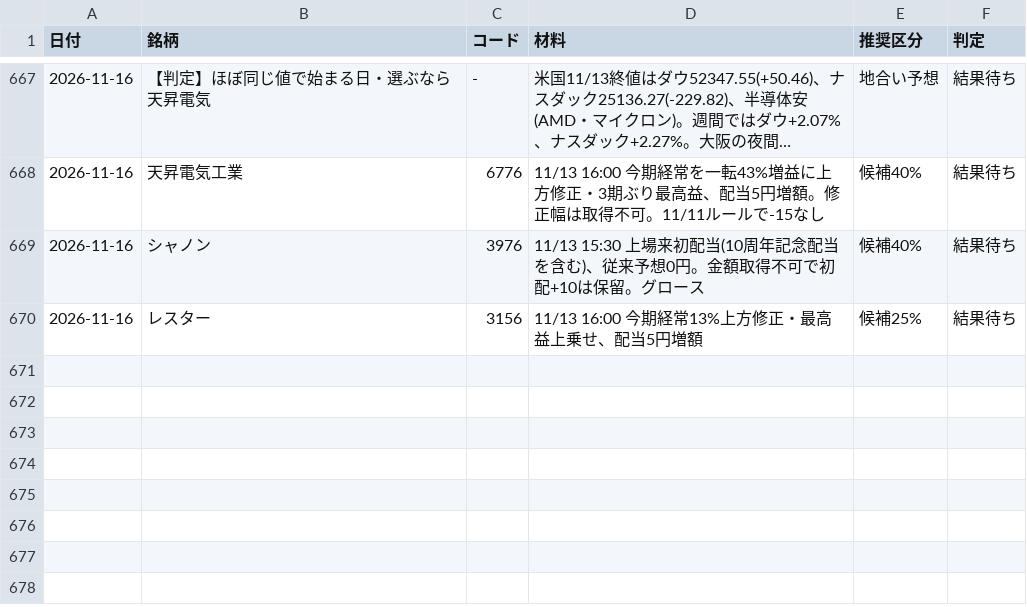
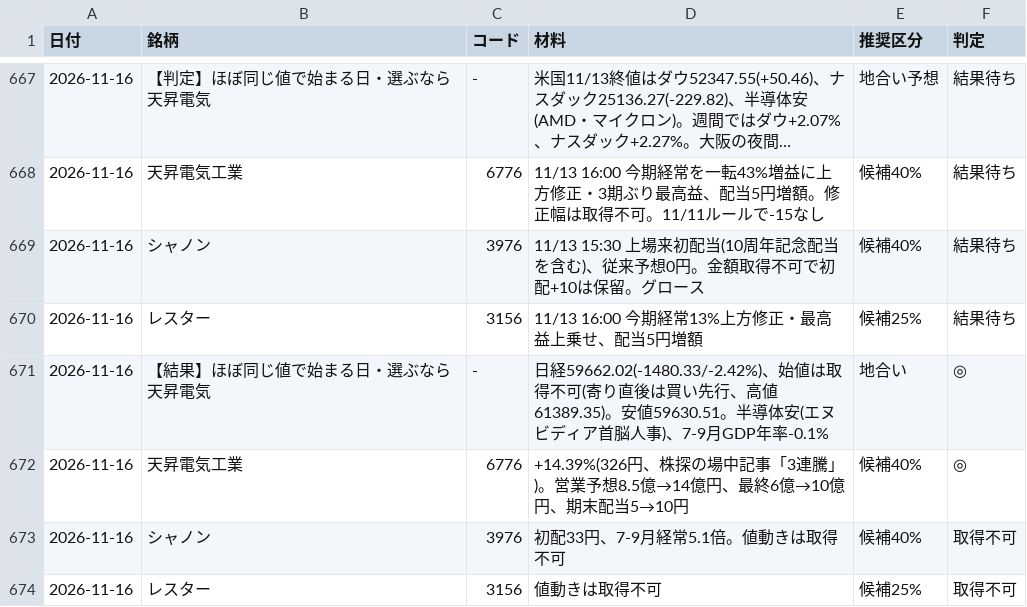
Before and after one commit to OGAKUZU/ogakuzu.github.io, a CSV file: automation/ledger/history.csv, drawn as a sheet; only a part is shown, gaps mark what is left out; long unchanged cells end in ….

```diff
--- a/automation/ledger/history.csv
+++ b/automation/ledger/history.csv
@@ -670 +670,5 @@
 2026-11-16,レスター,3156,11/13 16:00 今期経常13%上方修正・最高益上乗せ、配当5円増額,候補25%,結果待ち
+2026-11-16,【結果】ほぼ同じ値で始まる日・選ぶなら天昇電気,-,日経59662.02(-1480.33/-2.42%)、始値は取得不可(寄り直後は買い先行、高値61389.35)。安値59630.51。半導体安(エヌビディア首脳人事)、7-9月GDP年率-0.1%,地合い,◎
+2026-11-16,天昇電気工業,6776,+14.39%(326円、株探の場中記事「3連騰」)。営業予想8.5億→14億円、最終6億→10億円、期末配当5→10円,候補40%,◎
+2026-11-16,シャノン,3976,初配33円、7-9月経常5.1倍。値動きは取得不可,候補40%,取得不可
+2026-11-16,レスター,3156,値動きは取得不可,候補25%,取得不可
```
Also changed, not shown: 2 other files.
